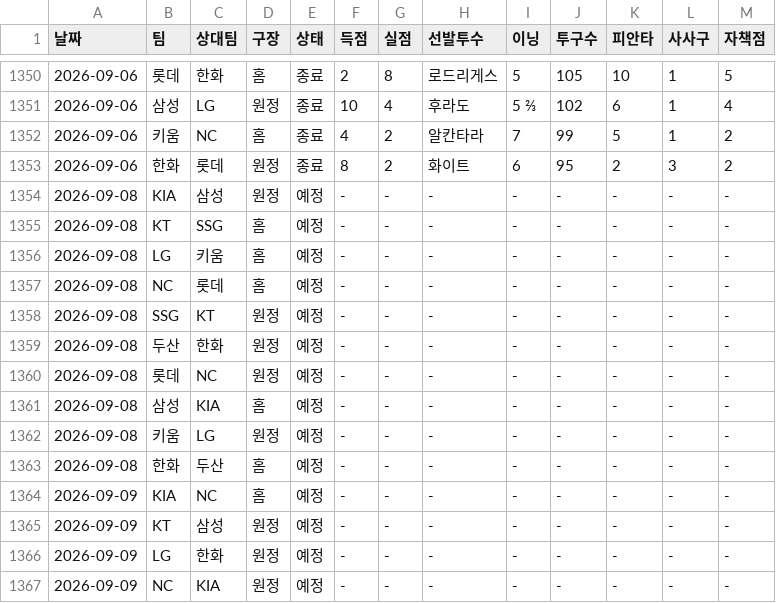
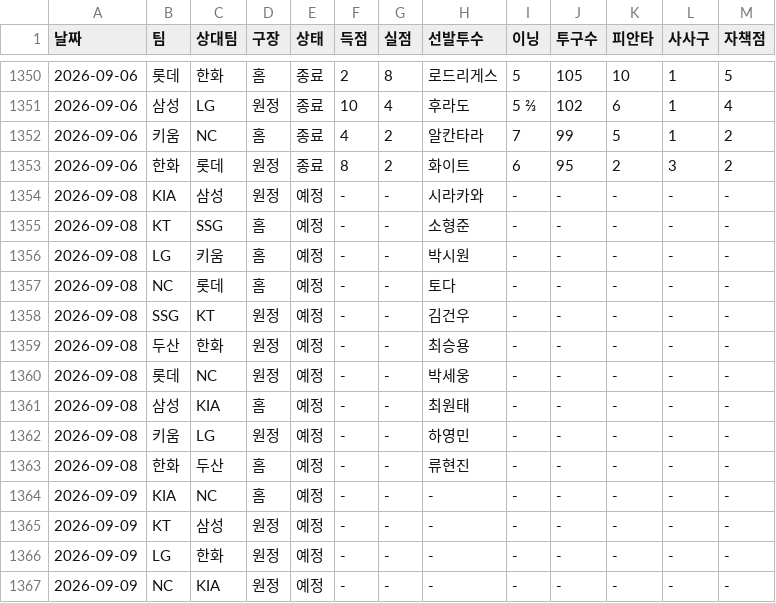
Before and after one commit to smmartworld/kbostarter, a CSV file: 로테이션_마스터데이터.csv, drawn as a sheet; only a part is shown, gaps mark what is left out.

```diff
--- a/로테이션_마스터데이터.csv
+++ b/로테이션_마스터데이터.csv
@@ -1353,12 +1353,12 @@
 2026-09-06,한화,롯데,원정,종료,8,2,화이트,6,95,2,3,2
-2026-09-08,KIA,삼성,원정,예정,-,-,-,-,-,-,-,-
-2026-09-08,KT,SSG,홈,예정,-,-,-,-,-,-,-,-
-2026-09-08,LG,키움,홈,예정,-,-,-,-,-,-,-,-
-2026-09-08,NC,롯데,홈,예정,-,-,-,-,-,-,-,-
-2026-09-08,SSG,KT,원정,예정,-,-,-,-,-,-,-,-
-2026-09-08,두산,한화,원정,예정,-,-,-,-,-,-,-,-
-2026-09-08,롯데,NC,원정,예정,-,-,-,-,-,-,-,-
-2026-09-08,삼성,KIA,홈,예정,-,-,-,-,-,-,-,-
-2026-09-08,키움,LG,원정,예정,-,-,-,-,-,-,-,-
-2026-09-08,한화,두산,홈,예정,-,-,-,-,-,-,-,-
+2026-09-08,KIA,삼성,원정,예정,-,-,시라카와,-,-,-,-,-
+2026-09-08,KT,SSG,홈,예정,-,-,소형준,-,-,-,-,-
+2026-09-08,LG,키움,홈,예정,-,-,박시원,-,-,-,-,-
+2026-09-08,NC,롯데,홈,예정,-,-,토다,-,-,-,-,-
+2026-09-08,SSG,KT,원정,예정,-,-,김건우,-,-,-,-,-
+2026-09-08,두산,한화,원정,예정,-,-,최승용,-,-,-,-,-
+2026-09-08,롯데,NC,원정,예정,-,-,박세웅,-,-,-,-,-
+2026-09-08,삼성,KIA,홈,예정,-,-,최원태,-,-,-,-,-
+2026-09-08,키움,LG,원정,예정,-,-,하영민,-,-,-,-,-
+2026-09-08,한화,두산,홈,예정,-,-,류현진,-,-,-,-,-
 2026-09-09,KIA,NC,홈,예정,-,-,-,-,-,-,-,-
```
